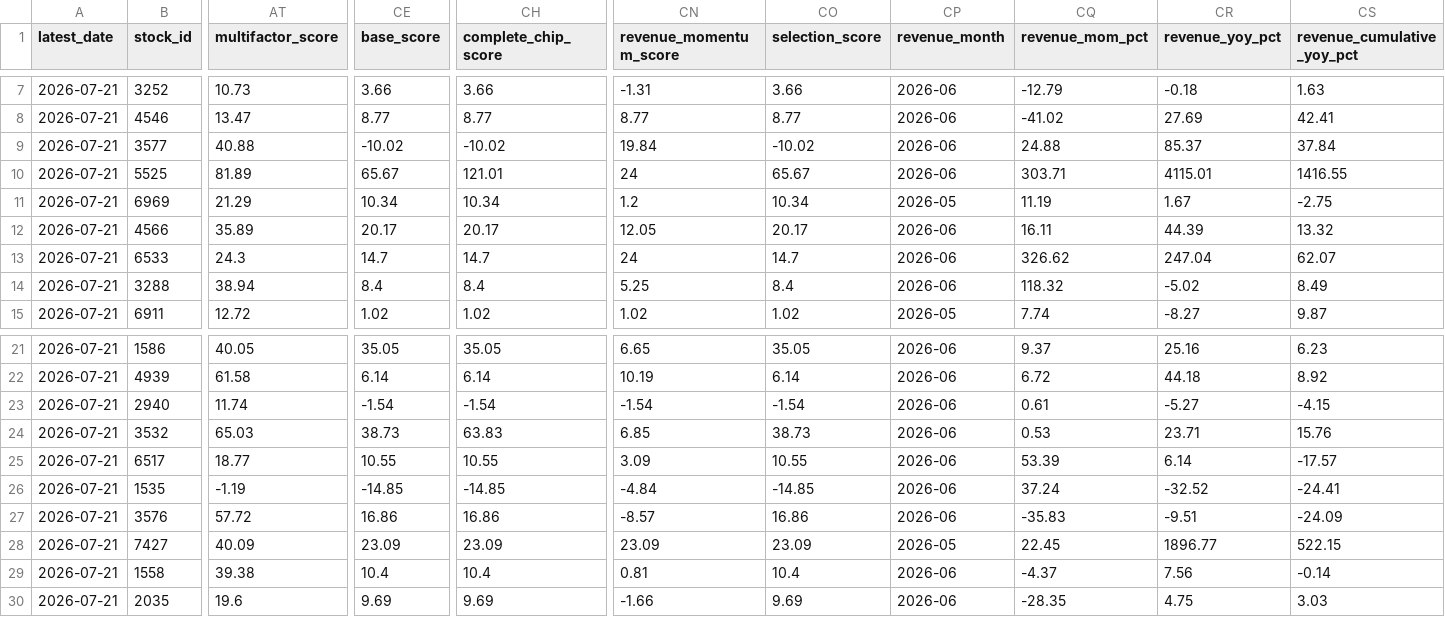
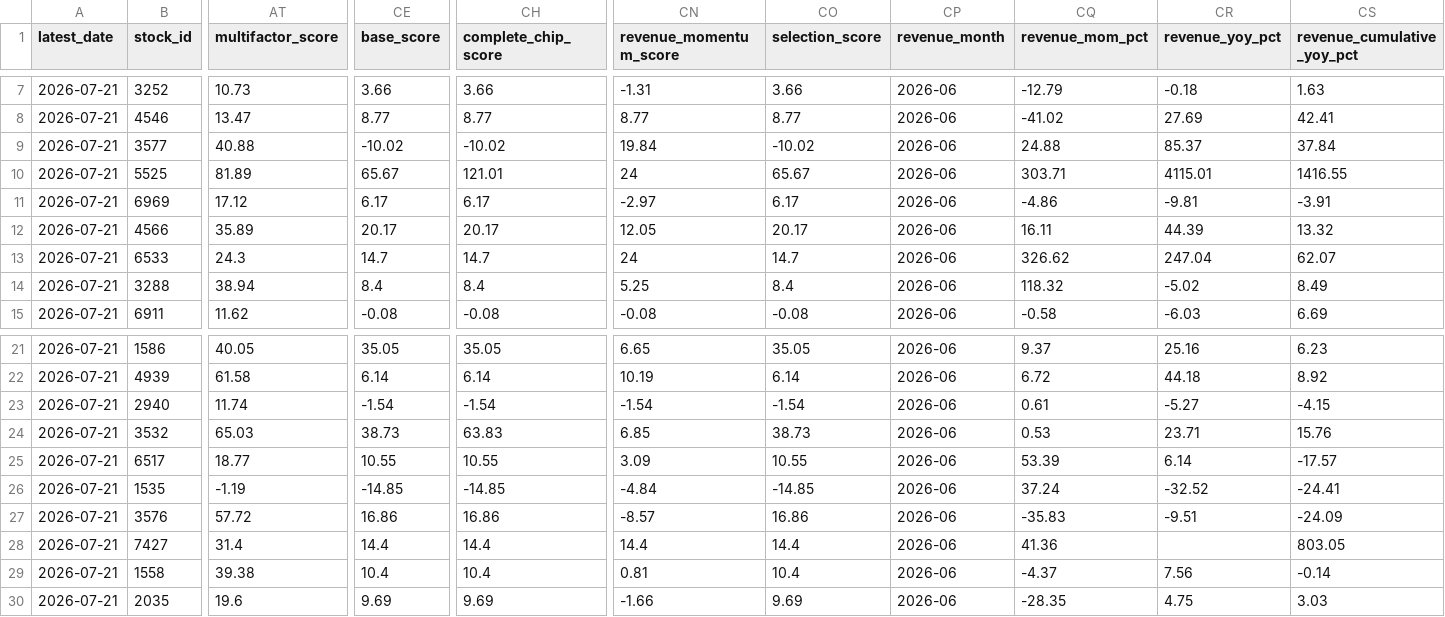
Before and after one commit to wenyen-hsu/stock, a CSV file: reports/ranking_volume_expansion_20d.csv, drawn as a sheet; only a part is shown, gaps mark what is left out; the diff covers the shown part only; the diff names each change by its address in the sheet, - before the commit and + after, or states it on an @@ line.

```diff
--- a/reports/ranking_volume_expansion_20d.csv
+++ b/reports/ranking_volume_expansion_20d.csv
-AT11 (multifactor_score): 21.29
+AT11 (multifactor_score): 17.12
-CE11 (base_score): 10.34
+CE11 (base_score): 6.17
-CH11 (complete_chip_score): 10.34
+CH11 (complete_chip_score): 6.17
-CN11 (revenue_momentum_score): 1.2
+CN11 (revenue_momentum_score): -2.97
-CO11 (selection_score): 10.34
+CO11 (selection_score): 6.17
-CP11 (revenue_month): 2026-05
+CP11 (revenue_month): 2026-06
-CQ11 (revenue_mom_pct): 11.19
+CQ11 (revenue_mom_pct): -4.86
-CR11 (revenue_yoy_pct): 1.67
+CR11 (revenue_yoy_pct): -9.81
-CS11 (revenue_cumulative_yoy_pct): -2.75
+CS11 (revenue_cumulative_yoy_pct): -3.91
-AT15 (multifactor_score): 12.72
+AT15 (multifactor_score): 11.62
-CE15 (base_score): 1.02
+CE15 (base_score): -0.08
-CH15 (complete_chip_score): 1.02
+CH15 (complete_chip_score): -0.08
-CN15 (revenue_momentum_score): 1.02
+CN15 (revenue_momentum_score): -0.08
-CO15 (selection_score): 1.02
+CO15 (selection_score): -0.08
-CP15 (revenue_month): 2026-05
+CP15 (revenue_month): 2026-06
-CQ15 (revenue_mom_pct): 7.74
+CQ15 (revenue_mom_pct): -0.58
-CR15 (revenue_yoy_pct): -8.27
+CR15 (revenue_yoy_pct): -6.03
-CS15 (revenue_cumulative_yoy_pct): 9.87
+CS15 (revenue_cumulative_yoy_pct): 6.69
-AT28 (multifactor_score): 40.09
+AT28 (multifactor_score): 31.4
-CE28 (base_score): 23.09
+CE28 (base_score): 14.4
-CH28 (complete_chip_score): 23.09
+CH28 (complete_chip_score): 14.4
-CN28 (revenue_momentum_score): 23.09
+CN28 (revenue_momentum_score): 14.4
-CO28 (selection_score): 23.09
+CO28 (selection_score): 14.4
-CP28 (revenue_month): 2026-05
+CP28 (revenue_month): 2026-06
-CQ28 (revenue_mom_pct): 22.45
+CQ28 (revenue_mom_pct): 41.36
-CR28 (revenue_yoy_pct): 1896.77
+CR28 (revenue_yoy_pct): (empty)
-CS28 (revenue_cumulative_yoy_pct): 522.15
+CS28 (revenue_cumulative_yoy_pct): 803.05
```
Also changed, not shown: 79 edited cells elsewhere in this file, reports/ranking_near_avg_with_inst_buy_20d.csv, reports/ranking_near_avg_with_inst_buy_5d.csv, 15 other files.
